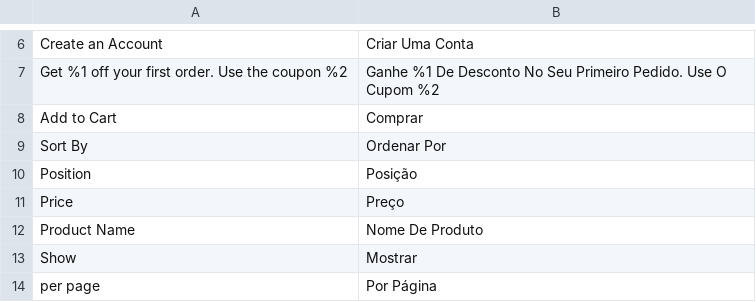
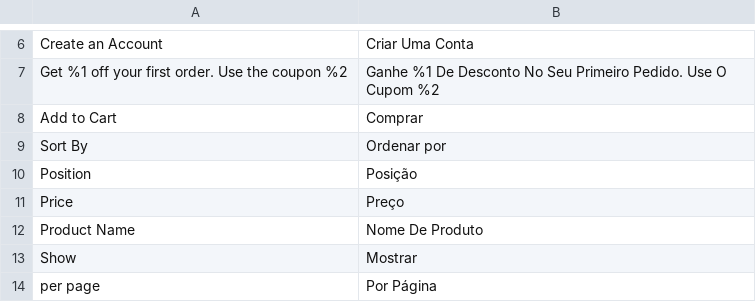
Before and after one commit to pedromontesi/magento-innovation, a CSV file: app/design/frontend/Avanti/innovation/i18n/pt_BR.csv, drawn as a sheet; only a part is shown, gaps mark what is left out.

```diff
--- a/app/design/frontend/Avanti/innovation/i18n/pt_BR.csv
+++ b/app/design/frontend/Avanti/innovation/i18n/pt_BR.csv
@@ -8,3 +8,3 @@
 "Add to Cart","Comprar"
-"Sort By","Ordenar Por"
+"Sort By","Ordenar por"
 "Position","Posição"
```
Also changed, not shown: 6 other files.
